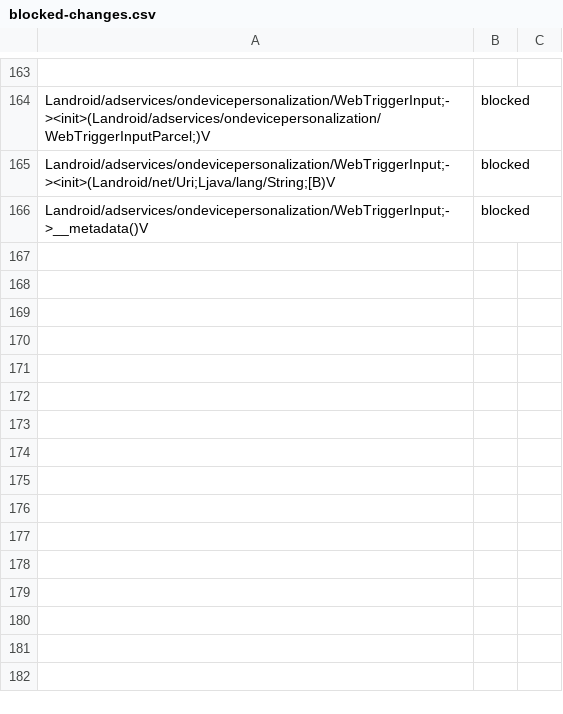
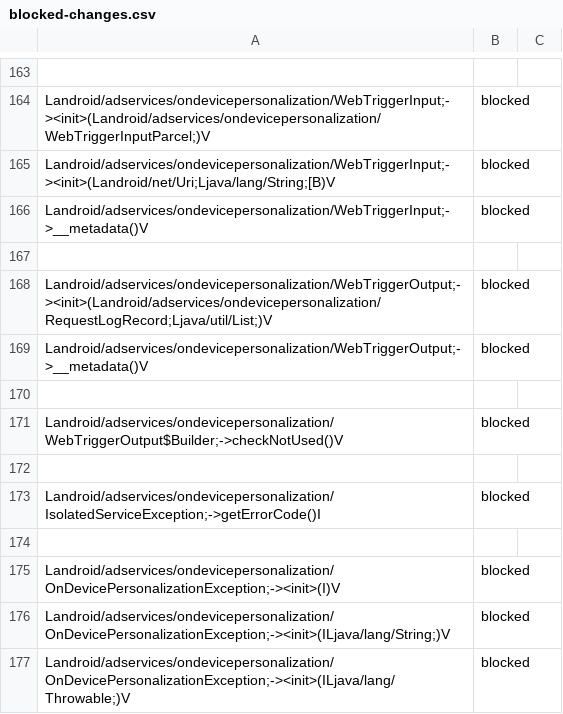
Before and after one commit to Laurax64/Sources-Sinks-Android-API-35, a CSV file: data/csv/blocked-changes.csv, drawn as a sheet; only a part is shown, gaps mark what is left out; the diff names each change by its address in the sheet, - before the commit and + after, or states it on an @@ line.

Commit message:
Add implemented methods for WebTriggerOutput, WebTriggerOutput.Builder, IsolatedServiceException, and OnDevicePersonalizationException in changes.json

```diff
--- a/data/csv/blocked-changes.csv
+++ b/data/csv/blocked-changes.csv
+row 167: (empty)
+row 168: Landroid/adservices/ondevicepersonalization/WebTriggerOutput;-><init>(Landroid/adservices/ondevicepersonalization/RequestLogRecord;Ljava/util/List;)V | blocked
+row 169: Landroid/adservices/ondevicepersonalization/WebTriggerOutput;->__metadata()V | blocked
+row 170: (empty)
+row 171: Landroid/adservices/ondevicepersonalization/WebTriggerOutput$Builder;->checkNotUsed()V | blocked
+row 172: (empty)
+row 173: Landroid/adservices/ondevicepersonalization/IsolatedServiceException;->getErrorCode()I | blocked
+row 174: (empty)
+row 175: Landroid/adservices/ondevicepersonalization/OnDevicePersonalizationException;-><init>(I)V | blocked
+row 176: Landroid/adservices/ondevicepersonalization/OnDevicePersonalizationException;-><init>(ILjava/lang/String;)V | blocked
+row 177: Landroid/adservices/ondevicepersonalization/OnDevicePersonalizationException;-><init>(ILjava/lang/Throwable;)V | blocked
```
Also changed, not shown: 1 other file.
